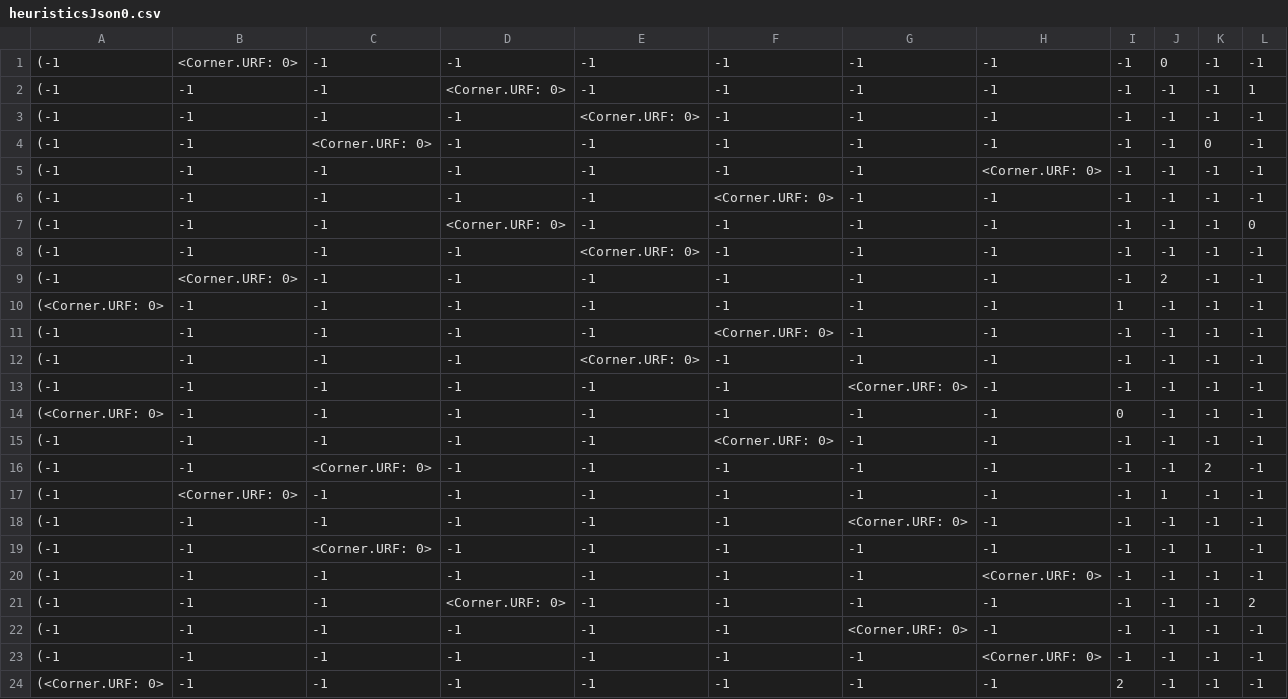
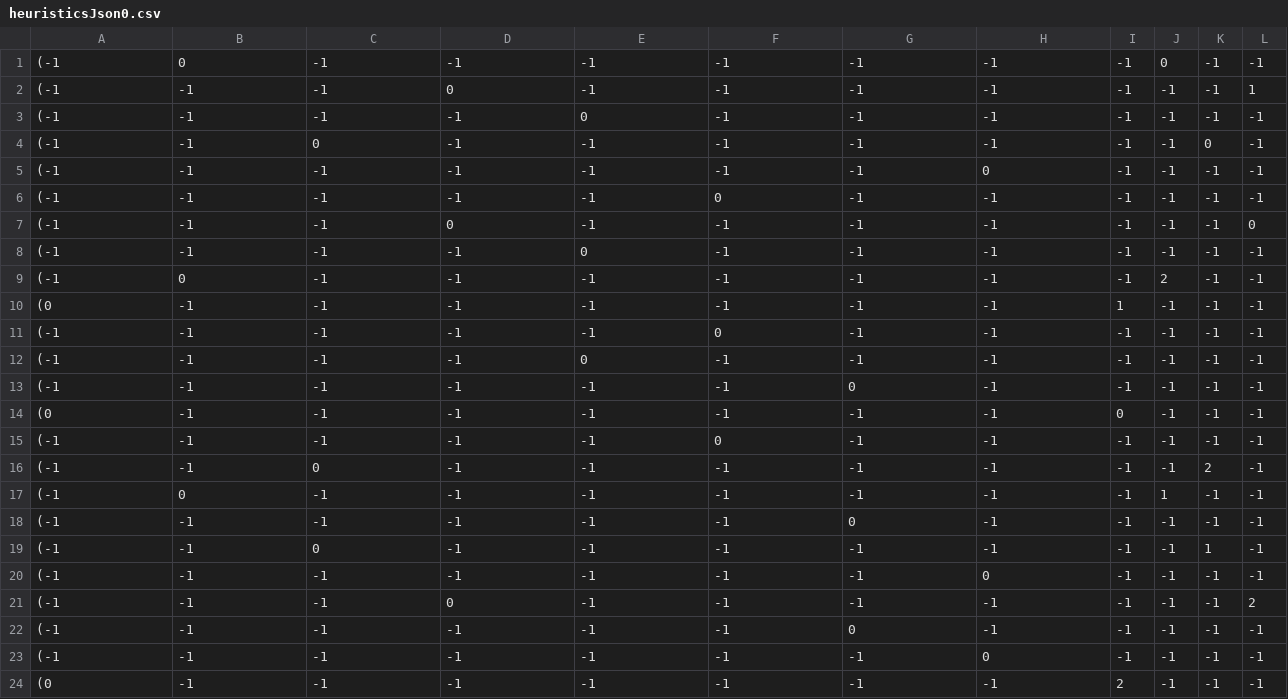
Before and after one commit to Kaskapa/Rubiks-Cube-Solver-CPP, a CSV file: heuristics/heuristicsJson0.csv, drawn as a sheet; only a part is shown; the diff names each change by its address in the sheet, - before the commit and + after, or states it on an @@ line.

```diff
--- a/heuristics/heuristicsJson0.csv
+++ b/heuristics/heuristicsJson0.csv
-B1: <Corner.URF: 0>
+B1: 0
-D2: <Corner.URF: 0>
+D2: 0
-E3: <Corner.URF: 0>
+E3: 0
-C4: <Corner.URF: 0>
+C4: 0
-H5: <Corner.URF: 0>
+H5: 0
-F6: <Corner.URF: 0>
+F6: 0
-D7: <Corner.URF: 0>
+D7: 0
-E8: <Corner.URF: 0>
+E8: 0
-B9: <Corner.URF: 0>
+B9: 0
-A10: (<Corner.URF: 0>
+A10: (0
-F11: <Corner.URF: 0>
+F11: 0
-E12: <Corner.URF: 0>
+E12: 0
-G13: <Corner.URF: 0>
+G13: 0
-A14: (<Corner.URF: 0>
+A14: (0
-F15: <Corner.URF: 0>
+F15: 0
-C16: <Corner.URF: 0>
+C16: 0
-B17: <Corner.URF: 0>
+B17: 0
-G18: <Corner.URF: 0>
+G18: 0
-C19: <Corner.URF: 0>
+C19: 0
-H20: <Corner.URF: 0>
+H20: 0
-D21: <Corner.URF: 0>
+D21: 0
-G22: <Corner.URF: 0>
+G22: 0
-H23: <Corner.URF: 0>
+H23: 0
-A24: (<Corner.URF: 0>
+A24: (0
```
Also changed, not shown: heuristics/heuristicsJson1.csv, heuristics/heuristicsJson10.csv, 35 other files.
